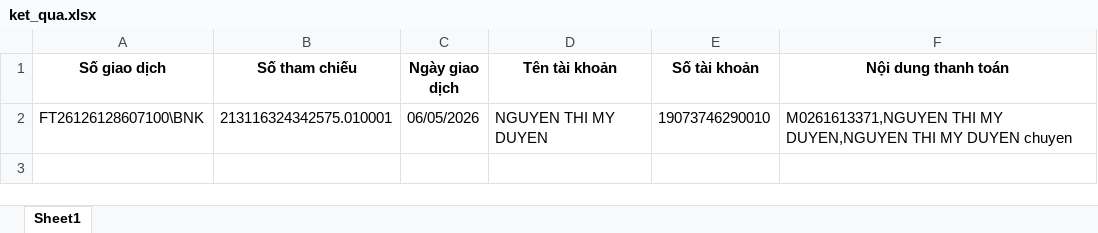
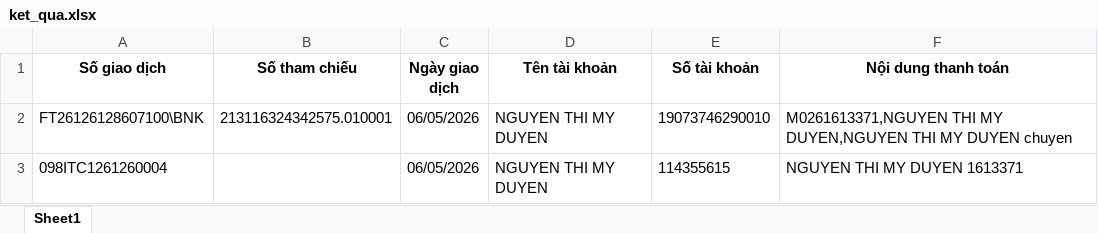
Before and after one commit to doanhieu1986/accounting-automation, an Excel workbook: ket_qua.xlsx, sheet Sheet1, drawn as a sheet; values as stored, in another font and other column widths than the file's, no borders; the diff names each change by its address in the sheet, - before the commit and + after, or states it on an @@ line.

```diff
--- a/ket_qua.xlsx (sheet Sheet1)
+++ b/ket_qua.xlsx (sheet Sheet1)
+row 3: 098ITC1261260004 |  | 06/05/2026 | NGUYEN THI MY DUYEN | 114355615 | NGUYEN THI MY DUYEN 1613371
```
Also changed, not shown: 8 other files.
